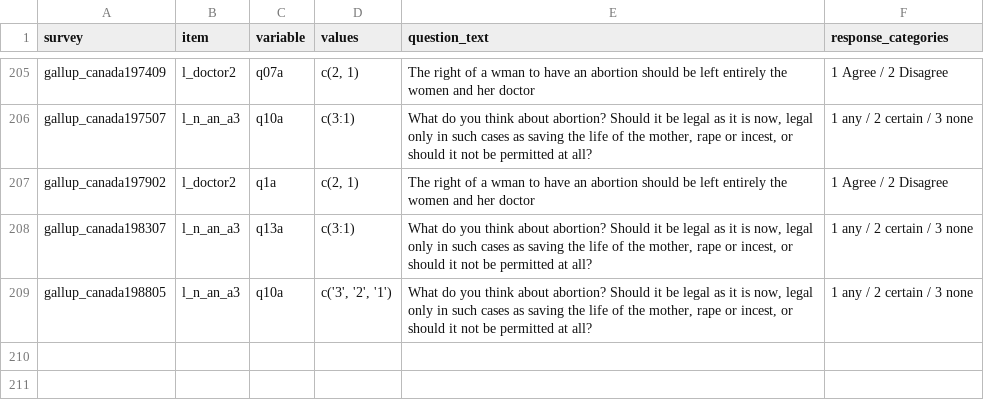
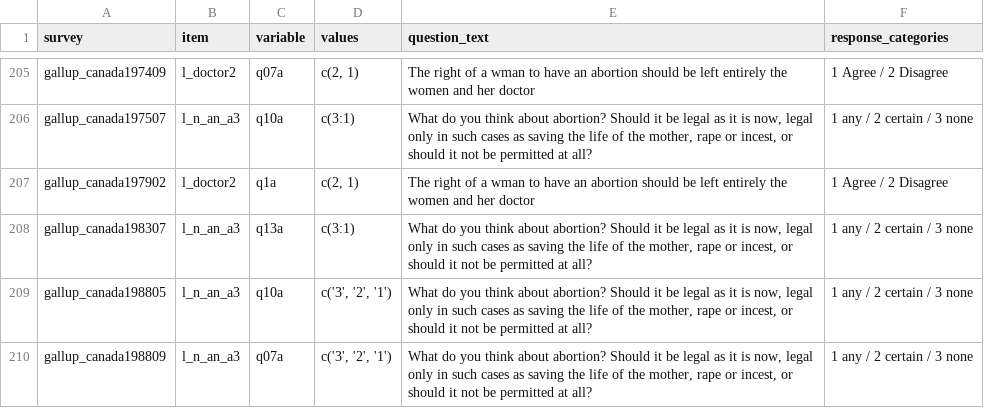
Before and after one commit to byngdeuk/Qualification-Paper, a CSV file: ssss.csv, drawn as a sheet; only a part is shown, gaps mark what is left out.

Commit message:
Update ssss.csv

```diff
--- a/ssss.csv
+++ b/ssss.csv
@@ -209 +209,2 @@ gallup_canada198307,l_n_an_a3,q13a,c(3:1),"What do you think about abortion? Sho
 gallup_canada198805,l_n_an_a3,q10a,"c('3', '2', '1')","What do you think about abortion? Should it be legal as it is now, legal only in such cases as saving the life of the mother, rape or incest, or should it not be permitted at all?", "1 any / 2 certain / 3 none"
+gallup_canada198809,l_n_an_a3,q07a,"c('3', '2', '1')","What do you think about abortion? Should it be legal as it is now, legal only in such cases as saving the life of the mother, rape or incest, or should it not be permitted at all?", "1 any / 2 certain / 3 none"
```
